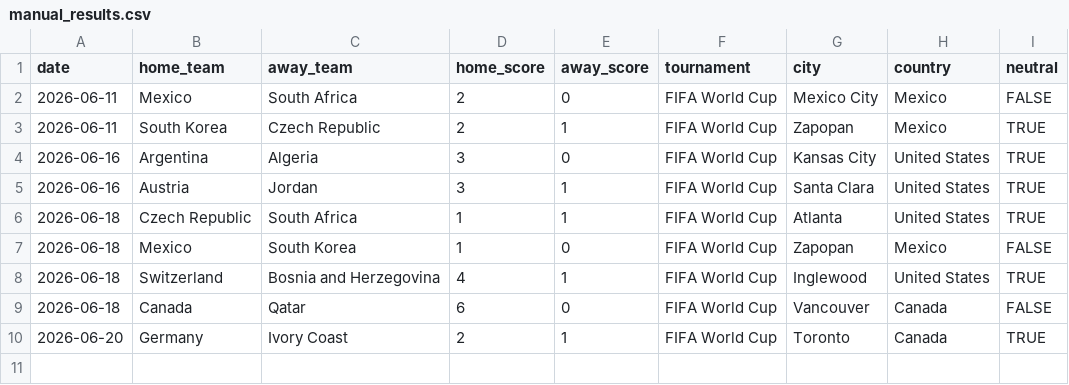
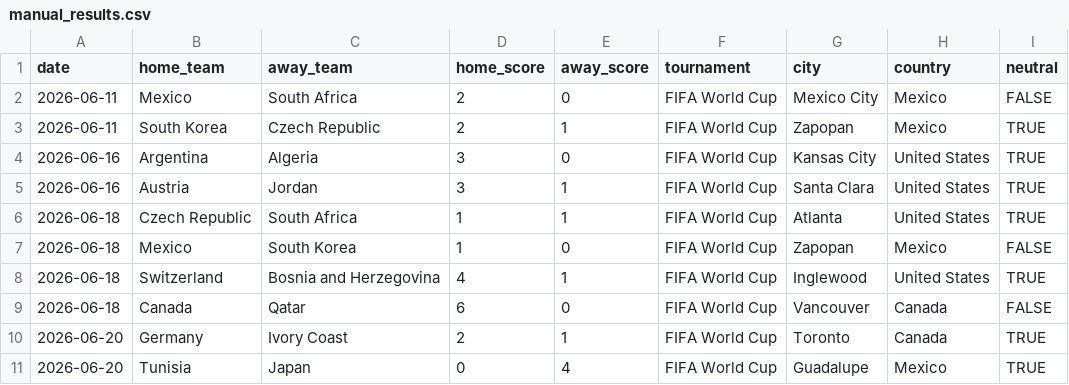
Before and after one commit to JustusVermaakSkystrm/ig-trading-bot, a CSV file: worldcup/data/manual_results.csv, drawn as a sheet.

```diff
--- a/worldcup/data/manual_results.csv
+++ b/worldcup/data/manual_results.csv
@@ -10 +10,2 @@ date,home_team,away_team,home_score,away_score,tournament,city,country,neutral
 2026-06-20,Germany,Ivory Coast,2,1,FIFA World Cup,Toronto,Canada,TRUE
+2026-06-20,Tunisia,Japan,0,4,FIFA World Cup,Guadalupe,Mexico,TRUE
```
Also changed, not shown: worldcup/data/accepted_results.csv, worldcup/outputs/match_probabilities.csv, 10 other files.
